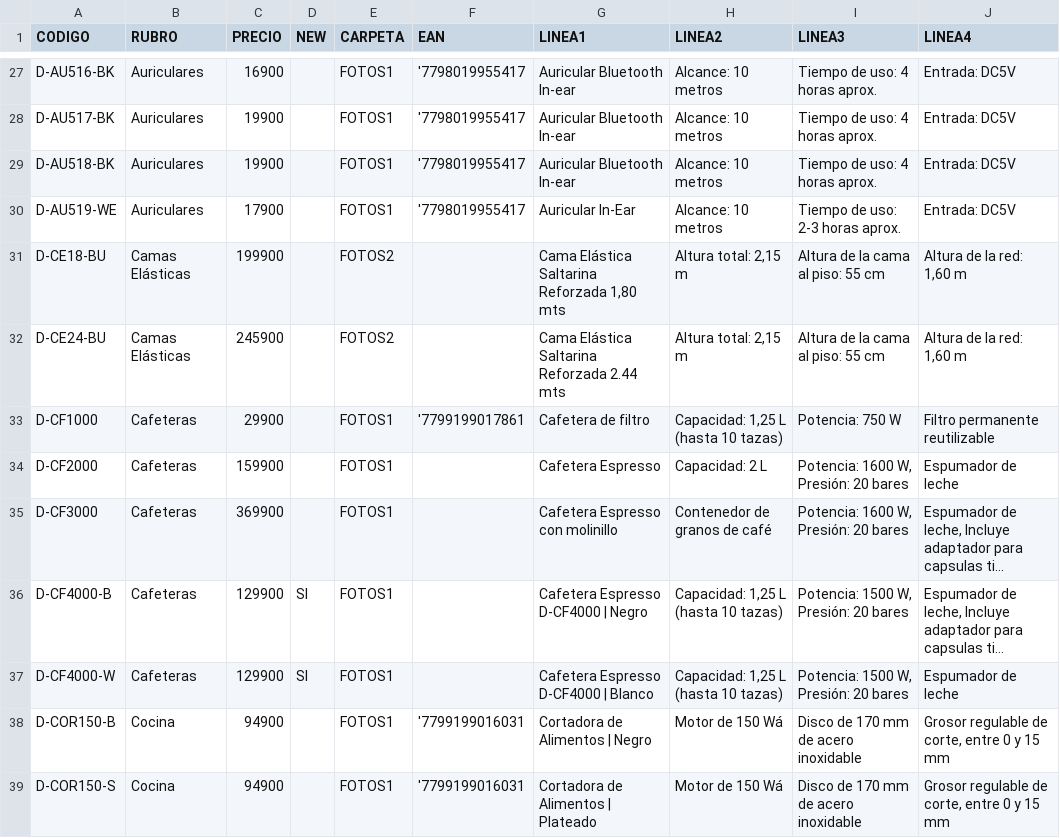
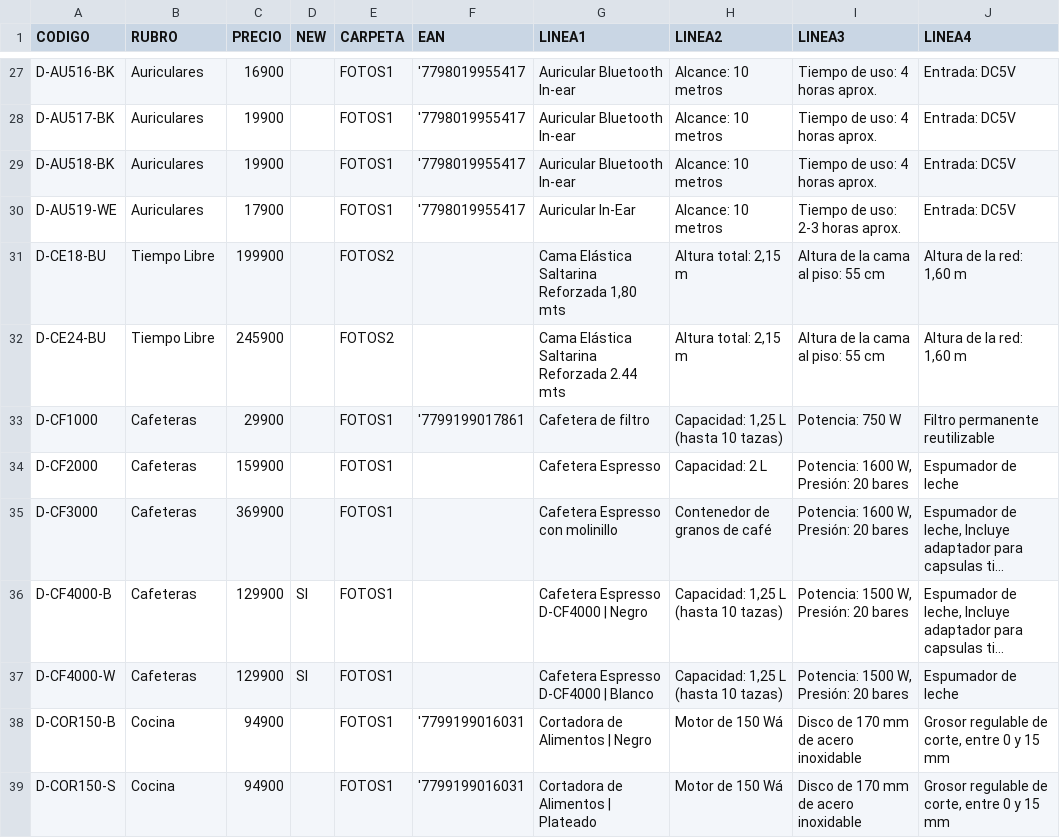
Before and after one commit to DaihatsuHub/CATALOGO-GENERAL, a CSV file: PRODUCTOS.csv, drawn as a sheet; only a part is shown, gaps mark what is left out; long unchanged cells end in …; the diff covers the shown part only.

```diff
--- a/PRODUCTOS.csv
+++ b/PRODUCTOS.csv
@@ -30,4 +30,4 @@ D-AU518-BK;Auriculares;19900;;FOTOS1;'7798019955417;Auricular Bluetooth In-ear;A
 D-AU519-WE;Auriculares;17900;;FOTOS1;'7798019955417;Auricular In-Ear;Alcance: 10 metros;Tiempo de uso: 2-3 horas aprox.;Entrada: DC5V
-D-CE18-BU;Camas Elásticas;199900;;FOTOS2;;Cama Elástica Saltarina Reforzada 1,80 mts;Altura total: 2,15 m;Altura de la cama al piso: 55 cm;Altura de la red: 1,60 m
-D-CE24-BU;Camas Elásticas;245900;;FOTOS2;;Cama Elástica Saltarina Reforzada 2.44 mts;Altura total: 2,15 m;Altura de la cama al piso: 55 cm;Altura de la red: 1,60 m
+D-CE18-BU;Tiempo Libre;199900;;FOTOS2;;Cama Elástica Saltarina Reforzada 1,80 mts;Altura total: 2,15 m;Altura de la cama al piso: 55 cm;Altura de la red: 1,60 m
+D-CE24-BU;Tiempo Libre;245900;;FOTOS2;;Cama Elástica Saltarina Reforzada 2.44 mts;Altura total: 2,15 m;Altura de la cama al piso: 55 cm;Altura de la red: 1,60 m
 D-CF1000;Cafeteras;29900;;FOTOS1;'7799199017861;Cafetera de filtro;Capacidad: 1,25 L (hasta 10 tazas);Potencia: 750 W;Filtro permanente reutilizable
```
Also changed, not shown: 23 edited cells elsewhere in this file.
